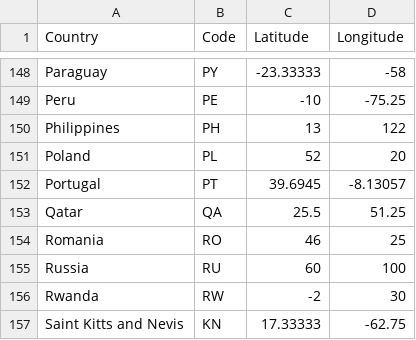
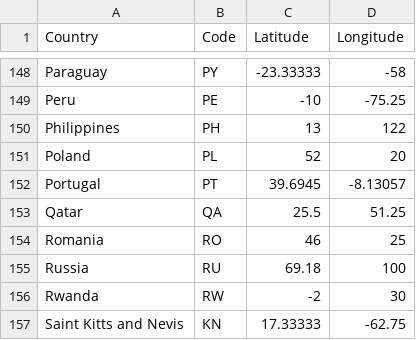
Before and after one commit to Katsutoshii/adversarial-epidemics, a CSV file: data/SIRDNMetrics/Location.csv, drawn as a sheet; only a part is shown, gaps mark what is left out.

```diff
--- a/data/SIRDNMetrics/Location.csv
+++ b/data/SIRDNMetrics/Location.csv
@@ -154,3 +154,3 @@ Qatar,QA,25.5,51.25
 Romania,RO,46,25
-Russia,RU,60,100
+Russia,RU,69.18,100
 Rwanda,RW,-2,30
```
Also changed, not shown: 1 other file.
